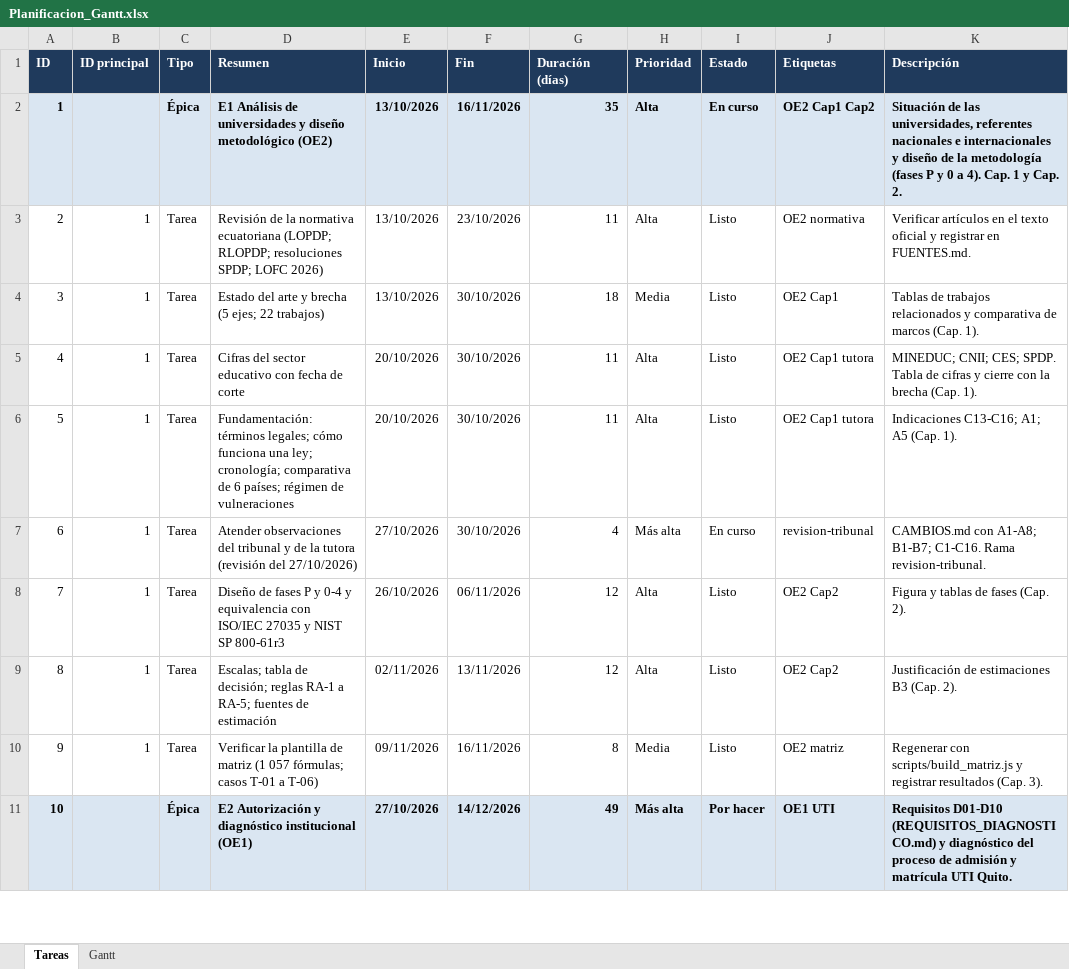
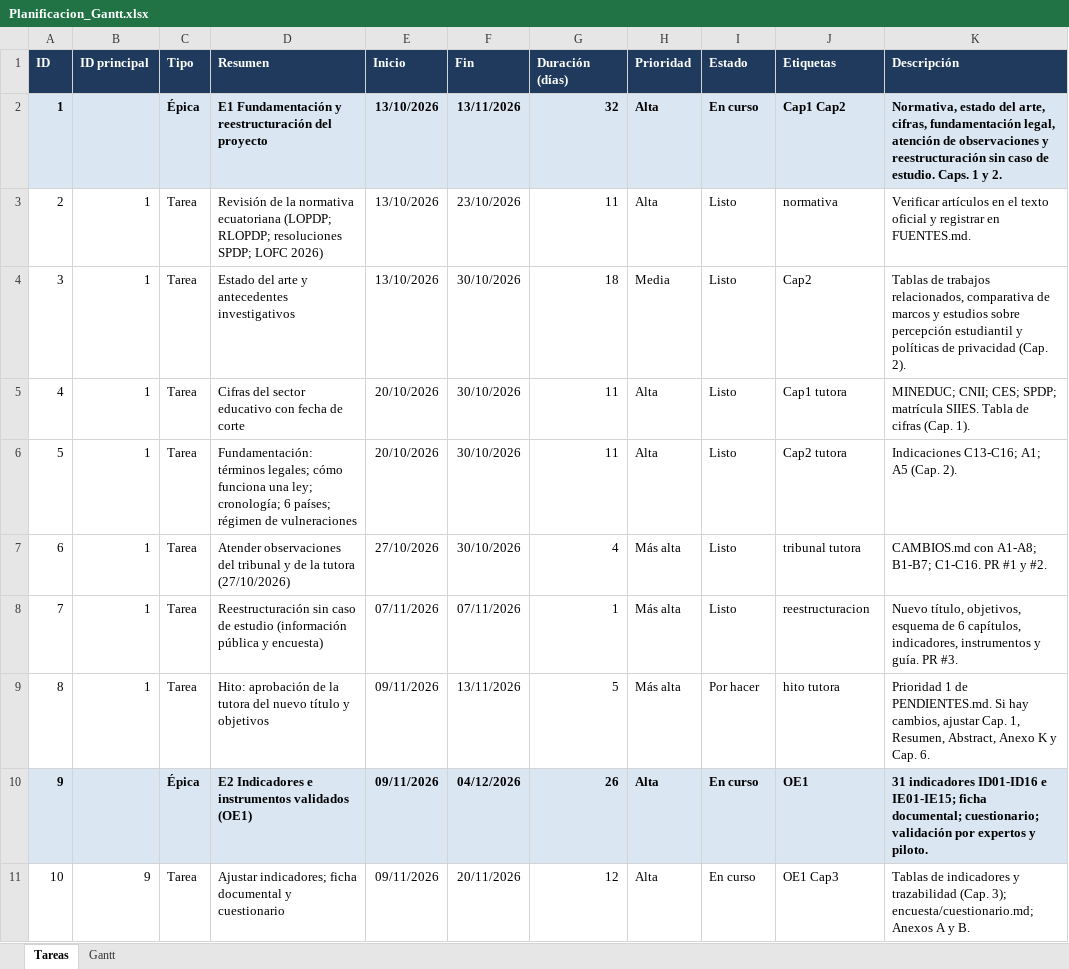
Before and after one commit to ramonalejandromanzaba-wq/Tesis, an Excel workbook: planificacion/Planificacion_Gantt.xlsx, sheet Tareas, drawn as a sheet; only a part is shown; values as stored, in another font and other column widths than the file's, no borders; removed rows and columns are numbered as before the commit, all else as after; the diff covers the shown part only; the diff names each change by its address in the sheet, - before the commit and + after, or states it on an @@ line.

```diff
--- a/planificacion/Planificacion_Gantt.xlsx (sheet Tareas)
+++ b/planificacion/Planificacion_Gantt.xlsx (sheet Tareas)
-D2 (Resumen): E1 Análisis de universidades y diseño metodológico (OE2)
+D2 (Resumen): E1 Fundamentación y reestructuración del proyecto
-F2 (Fin): 16/11/2026
+F2 (Fin): 13/11/2026
-G2 (Duración (días)): 35
+G2 (Duración (días)): 32
-J2 (Etiquetas): OE2 Cap1 Cap2
+J2 (Etiquetas): Cap1 Cap2
-K2 (Descripción): Situación de las universidades, referentes nacionales e internacionales y diseño de la metodología (fases P y 0 a 4). Cap. 1 y Cap. 2.
+K2 (Descripción): Normativa, estado del arte, cifras, fundamentación legal, atención de observaciones y reestructuración sin caso de estudio. Caps. 1 y 2.
-J3 (Etiquetas): OE2 normativa
+J3 (Etiquetas): normativa
-D4 (Resumen): …arte y brecha (5 ejes; 22 trabajos)
+D4 (Resumen): …arte y antecedentes investigativos
-J4 (Etiquetas): OE2 Cap1
+J4 (Etiquetas): Cap2
-K4 (Descripción): …de trabajos relacionados y comparativa de marcos (Cap. 1).
+K4 (Descripción): …de trabajos relacionados, comparativa de marcos y estudios sobre percepción estudiantil y políticas de privacidad (Cap. 2).
-J5 (Etiquetas): OE2 Cap1 tutora
+J5 (Etiquetas): Cap1 tutora
-K5 (Descripción): …CNII; CES; SPDP. Tabla de cifras y cierre con la brecha (Cap. 1).
+K5 (Descripción): …CNII; CES; SPDP; matrícula SIIES. Tabla de cifras (Cap. 1).
-D6 (Resumen): …ley; cronología; comparativa de 6 países;…
+D6 (Resumen): …ley; cronología; 6 países;…
-J6 (Etiquetas): OE2 Cap1 tutora
+J6 (Etiquetas): Cap2 tutora
-K6 (Descripción): Indicaciones C13-C16; A1; A5 (Cap. 1).
+K6 (Descripción): Indicaciones C13-C16; A1; A5 (Cap. 2).
-D7 (Resumen): …la tutora (revisión del 27/10/2026)
+D7 (Resumen): …la tutora (27/10/2026)
-I7 (Estado): En curso
+I7 (Estado): Listo
-J7 (Etiquetas): revision-tribunal
+J7 (Etiquetas): tribunal tutora
-K7 (Descripción): …B1-B7; C1-C16. Rama revision-tribunal.
+K7 (Descripción): …B1-B7; C1-C16. PR #1 y #2.
-row 8: 7 | 1 | Tarea | Diseño de fases P y 0-4 y equivalencia con ISO/IEC 27035 y NIST SP 800-61r3 | 26/10/2026 | 06/11/2026 | 12 | Alta | Listo | OE2 Cap2 | Figura y tablas de fases (Cap. 2).
+row 8: 7 | 1 | Tarea | Reestructuración sin caso de estudio (información pública y encuesta) | 07/11/2026 | 07/11/2026 | 1 | Más alta | Listo | reestructuracion | Nuevo título, objetivos, esquema de 6 capítulos, indicadores, instrumentos y guía. PR #3.
+row 9: 8 | 1 | Tarea | Hito: aprobación de la tutora del nuevo título y objetivos | 09/11/2026 | 13/11/2026 | 5 | Más alta | Por hacer | hito tutora | Prioridad 1 de PENDIENTES.md. Si hay cambios, ajustar Cap. 1, Resumen, Abstract, Anexo K y Cap. 6.
+row 10: 9 |  | Épica | E2 Indicadores e instrumentos validados (OE1) | 09/11/2026 | 04/12/2026 | 26 | Alta | En curso | OE1 | 31 indicadores ID01-ID16 e IE01-IE15; ficha documental; cuestionario; validación por expertos y piloto.
@@ column A (ID) renumbered from row 11 down @@
-B11 (ID principal): 1
+B11 (ID principal): 9
-D11 (Resumen): Escalas; tabla de decisión; reglas RA-1 a RA-5; fuentes de estimación
+D11 (Resumen): Ajustar indicadores; ficha documental y cuestionario
-E11 (Inicio): 02/11/2026
+E11 (Inicio): 09/11/2026
-F11 (Fin): 13/11/2026
+F11 (Fin): 20/11/2026
-I11 (Estado): Listo
+I11 (Estado): En curso
-J11 (Etiquetas): OE2 Cap2
+J11 (Etiquetas): OE1 Cap3
-K11 (Descripción): Justificación de estimaciones B3 (Cap. 2).
+K11 (Descripción): Tablas de indicadores y trazabilidad (Cap. 3); encuesta/cuestionario.md; Anexos A y B.
-row 10: 9 | 1 | Tarea | Verificar la plantilla de matriz (1 057 fórmulas; casos T-01 a T-06) | 09/11/2026 | 16/11/2026 | 8 | Media | Listo | OE2 matriz | Regenerar con scripts/build_matriz.js y registrar resultados (Cap. 3).
-row 11: 10 |  | Épica | E2 Autorización y diagnóstico institucional (OE1) | 27/10/2026 | 14/12/2026 | 49 | Más alta | Por hacer | OE1 UTI | Requisitos D01-D10 (REQUISITOS_DIAGNOSTICO.md) y diagnóstico del proceso de admisión y matrícula UTI Quito.
```
Also changed, not shown: 14 added rows, 10 removed rows and 95 edited cells elsewhere in this sheet, sheet Gantt, formulas that keep their value, hidden cells, 3 other files.
